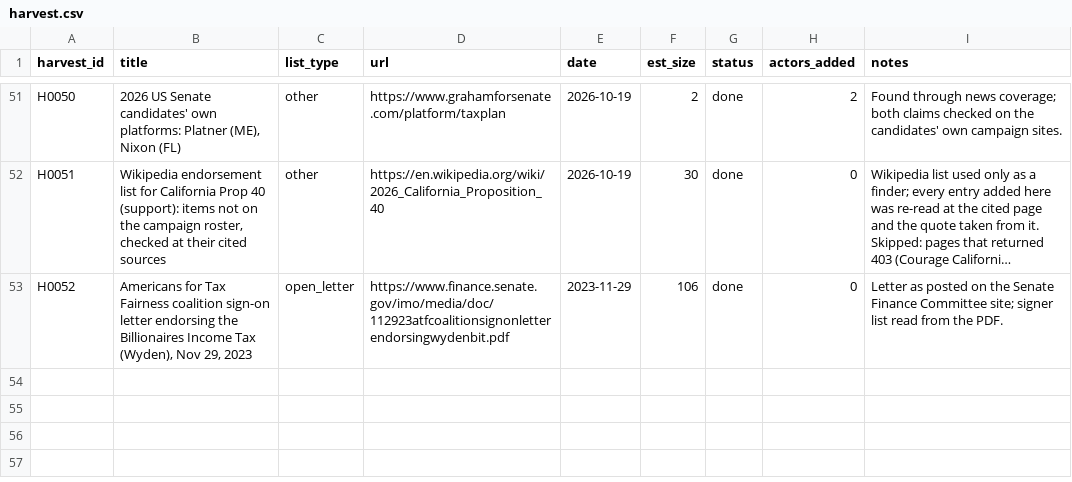
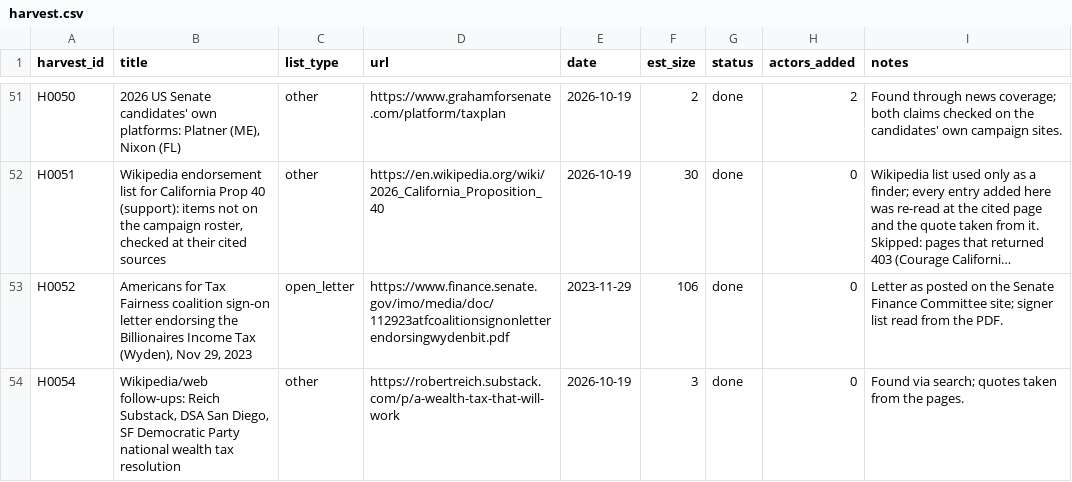
Before and after one commit to Egalitaristen/wealth-tax-database, a CSV file: data/us/harvest.csv, drawn as a sheet; only a part is shown, gaps mark what is left out; long unchanged cells end in …; the diff names each change by its address in the sheet, - before the commit and + after, or states it on an @@ line.

```diff
--- a/data/us/harvest.csv
+++ b/data/us/harvest.csv
+row 54: H0054 | Wikipedia/web follow-ups: Reich Substack, DSA San Diego, SF Democratic Party national wealth tax resolution | other | https://robertreich.substack.com/p/a-wealth-tax-that-will-work | 2026-10-19 | 3 | done | 0 | Found via search; quotes taken from the pages.
```
Also changed, not shown: data/us/actors.csv, data/us/evidence.csv.
